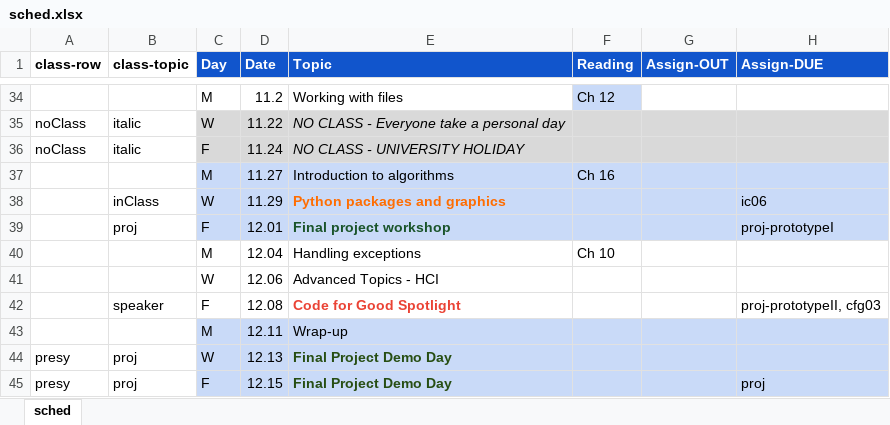
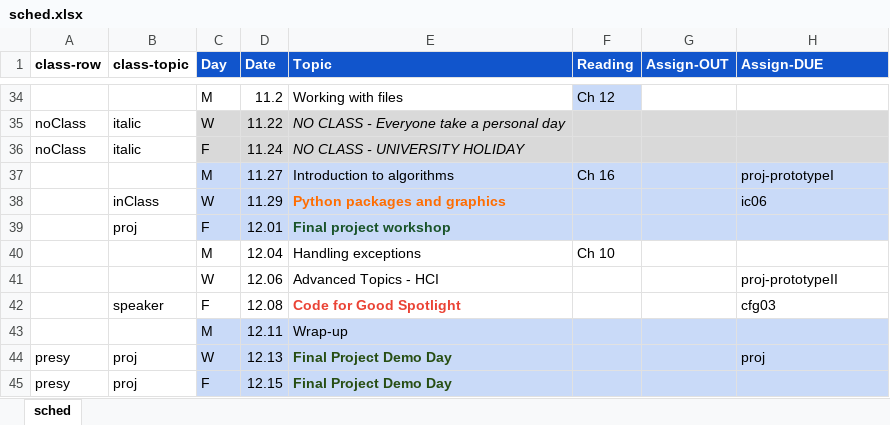
Before and after one commit to amosca01/CAIS117-F23, an Excel workbook: assets/sched.xlsx, sheet sched, drawn as a sheet; only a part is shown, gaps mark what is left out; values as stored, in another font and other column widths than the file's, no borders; the diff names each change by its address in the sheet, - before the commit and + after, or states it on an @@ line.

Commit message:
proj

```diff
--- a/assets/sched.xlsx (sheet sched)
+++ b/assets/sched.xlsx (sheet sched)
-H37 (Assign-DUE): (empty)
+H37 (Assign-DUE): proj-prototypeI
-H39 (Assign-DUE): proj-prototypeI
+H39 (Assign-DUE): (empty)
-H41 (Assign-DUE): (empty)
+H41 (Assign-DUE): proj-prototypeII
-H42 (Assign-DUE): proj-prototypeII, cfg03
+H42 (Assign-DUE): cfg03
-H44 (Assign-DUE): (empty)
+H44 (Assign-DUE): proj
-H45 (Assign-DUE): proj
+H45 (Assign-DUE): (empty)
```
Also changed, not shown: 6 other files.
